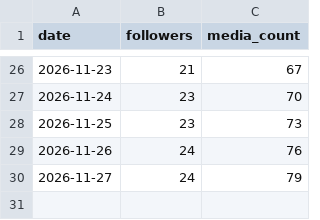
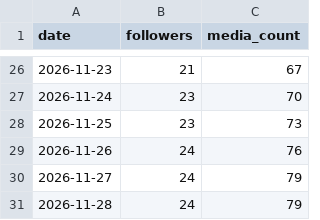
Before and after one commit to amirpz04/story-autopilot, a CSV file: state/followers.csv, drawn as a sheet; only a part is shown, gaps mark what is left out.

Commit message:
Update publishing state

```diff
--- a/state/followers.csv
+++ b/state/followers.csv
@@ -30 +30,2 @@ date,followers,media_count
 2026-11-27,24,79
+2026-11-28,24,79
```
Also changed, not shown: 4 other files.
